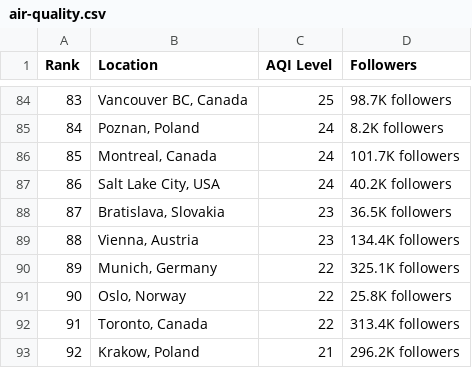
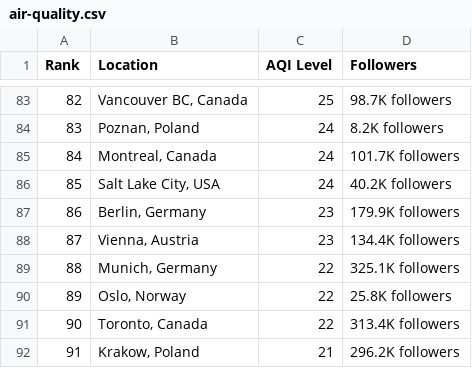
Before and after one commit to dipunew/Most-Polluted-Cities-in-The-World, a CSV file: air-quality.csv, drawn as a sheet; only a part is shown, gaps mark what is left out; addresses are those after the commit; the diff covers the shown part only; the diff names each change by its address in the sheet, - before the commit and + after, or states it on an @@ line.

```diff
--- a/air-quality.csv
+++ b/air-quality.csv
@@ column A (Rank) renumbered between rows 4 and 111 @@
-B87 (Location): Bratislava, Slovakia
+B87 (Location): Berlin, Germany
-D87 (Followers): 36.5K followers
+D87 (Followers): 179.9K followers
```
Also changed, not shown: 8 added rows, 8 removed rows and 8 edited cells elsewhere in this file.
